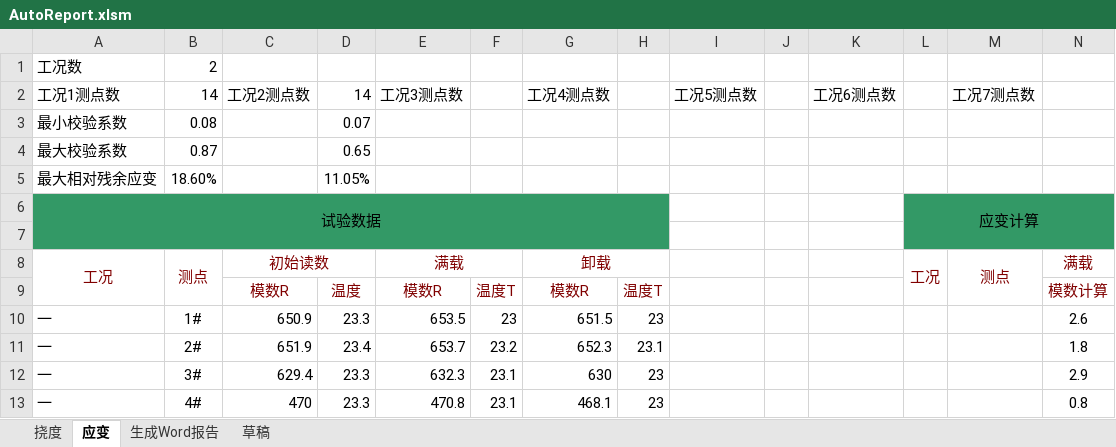
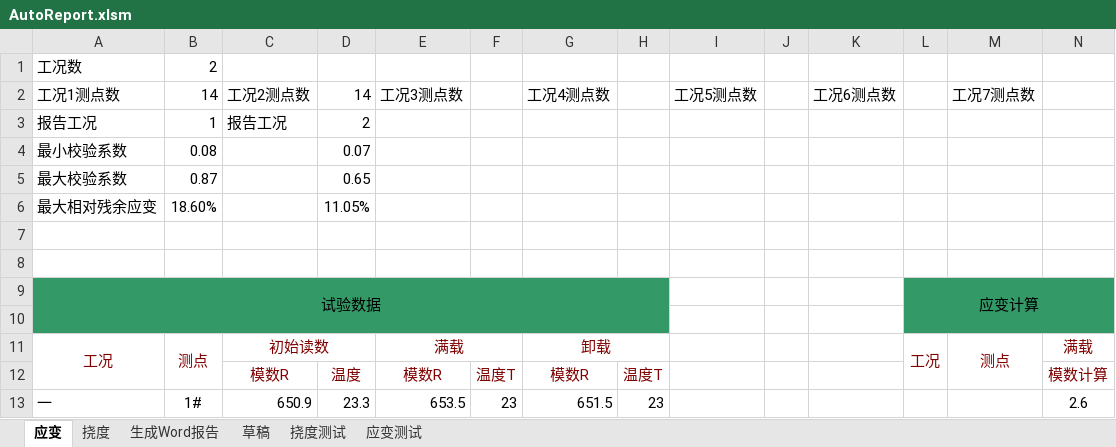
Before and after one commit to zjkl19/AutoReport, an Excel workbook: AutoReport.xlsm, sheet 应变, drawn as a sheet; only a part is shown; the shorter side is filled out with more unchanged rows; values as stored, in another font and other column widths than the file's, no borders; charts and pictures not drawn; rows hold the shown columns only; the diff names each change by its address in the sheet, - before the commit and + after, or states it on an @@ line.

```diff
--- a/AutoReport.xlsm (sheet 应变)
+++ b/AutoReport.xlsm (sheet 应变)
+sheet tab: 挠度测试
+sheet tab: 应变测试
@@ sheet tab order changed: 应变 | 挠度 | 生成Word报告 | 草稿 | 挠度测试 | 应变测试 @@
+row 3: 报告工况 | 1 | 报告工况 | 2
+row 7: (empty)
+row 8: (empty)
```
Also changed, not shown: sheet 挠度, sheet 生成Word报告, charts or pictures, AutoReport - 副本.xlsm, 3 other files.
